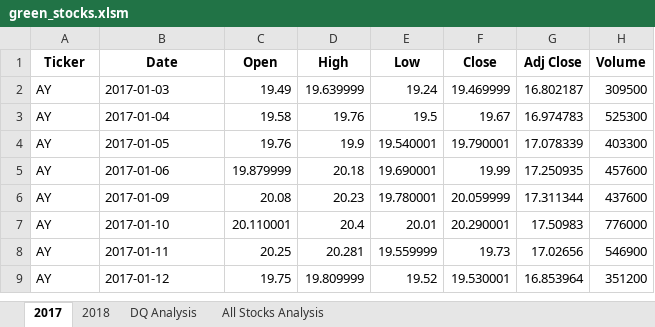
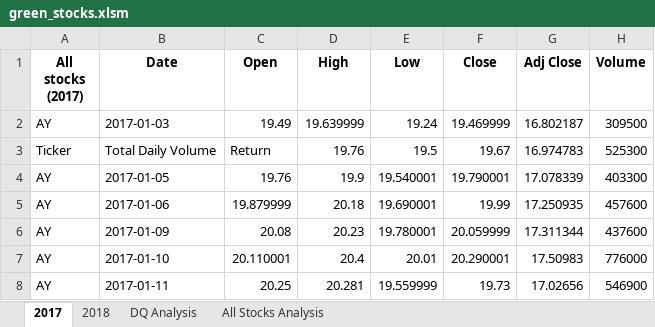
Before and after one commit to benlew3/stock-analysis, an Excel workbook: green_stocks.xlsm, sheet 2017, drawn as a sheet; only a part is shown; the shorter side is filled out with more unchanged rows; values as stored, in another font and other column widths than the file's, no borders; the diff names each change by its address in the sheet, - before the commit and + after, or states it on an @@ line.

```diff
--- a/green_stocks.xlsm (sheet 2017)
+++ b/green_stocks.xlsm (sheet 2017)
-A1: Ticker
+A1: All stocks (2017)
-A3 (All stocks (2017)): AY
+A3 (All stocks (2017)): Ticker
-B3 (Date): 2017-01-04
+B3 (Date): Total Daily Volume
-C3 (Open): 19.58
+C3 (Open): Return
```
Also changed, not shown: sheet All Stocks Analysis, sheet 2018, charts or pictures.
